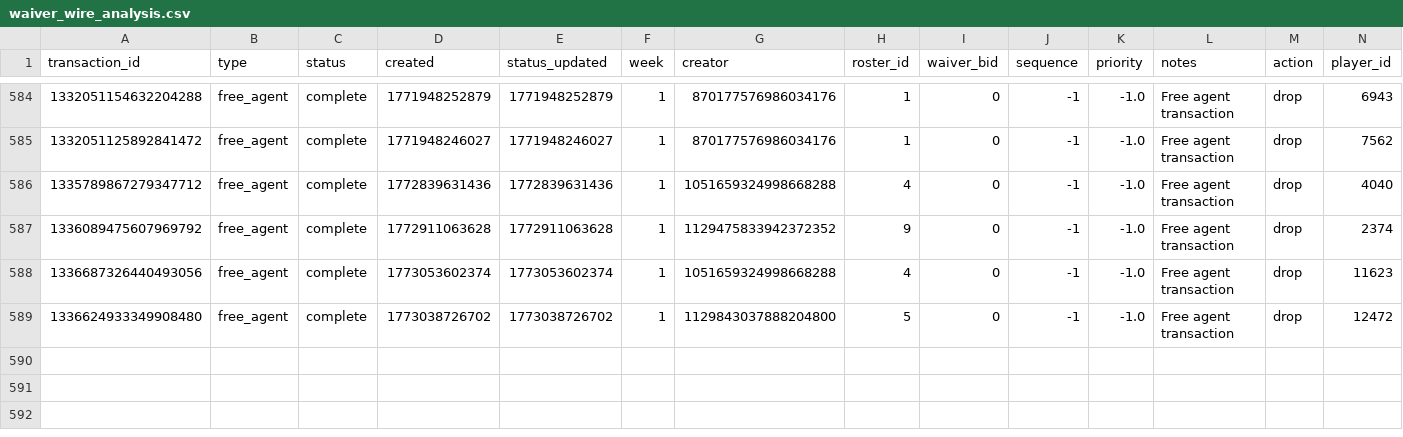
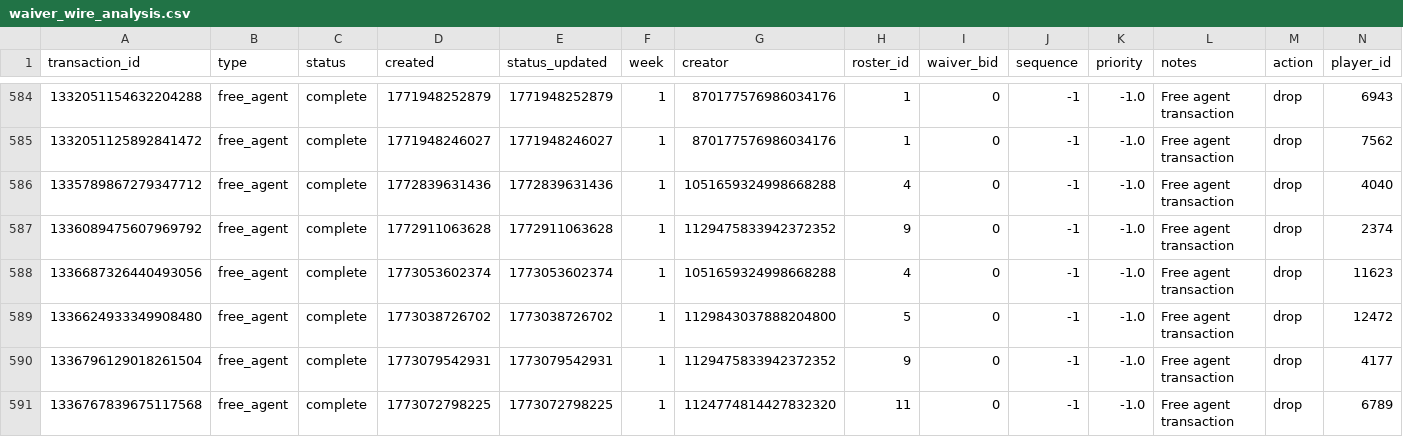
Before and after one commit to capitanlandr/trade-analysis-dashboard, a CSV file: pipeline/waiver_wire_analysis.csv, drawn as a sheet; only a part is shown, gaps mark what is left out; rows hold the shown columns only; the diff names each change by its address in the sheet, - before the commit and + after, or states it on an @@ line.

```diff
--- a/pipeline/waiver_wire_analysis.csv
+++ b/pipeline/waiver_wire_analysis.csv
+row 590: 1336796129018261504 | free_agent | complete | 1773079542931 | 1773079542931 | 1 | 1129475833942372352 | 9 | 0 | -1 | -1.0 | Free agent transaction | drop | 4177
+row 591: 1336767839675117568 | free_agent | complete | 1773072798225 | 1773072798225 | 1 | 1124774814427832320 | 11 | 0 | -1 | -1.0 | Free agent transaction | drop | 6789
```
Also changed, not shown: 17 other files.
